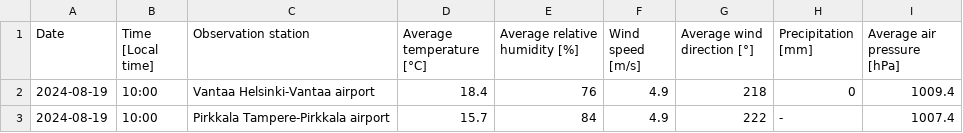
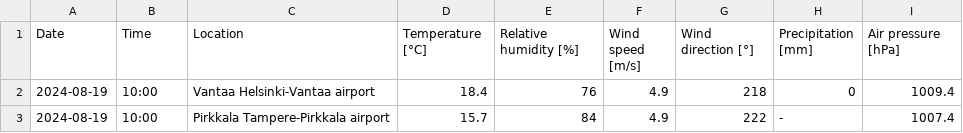
Before and after one commit to ennirajala/etl_project, a CSV file: fmi_cleaned.csv, drawn as a sheet.

Commit message:
cleaning.py finished and cleaned csv files added

```diff
--- a/fmi_cleaned.csv
+++ b/fmi_cleaned.csv
@@ -1,2 +1,2 @@
-Date,Time [Local time],Observation station,Average temperature [°C],Average relative humidity [%],Wind speed [m/s],Average wind direction [°],Precipitation [mm],Average air pressure [hPa]
+Date,Time,Location,Temperature [°C],Relative humidity [%],Wind speed [m/s],Wind direction [°],Precipitation [mm],Air pressure [hPa]
 2024-08-19,10:00,Vantaa Helsinki-Vantaa airport,18.4,76,4.9,218,0,1009.4
```
Also changed, not shown: 2 other files.
